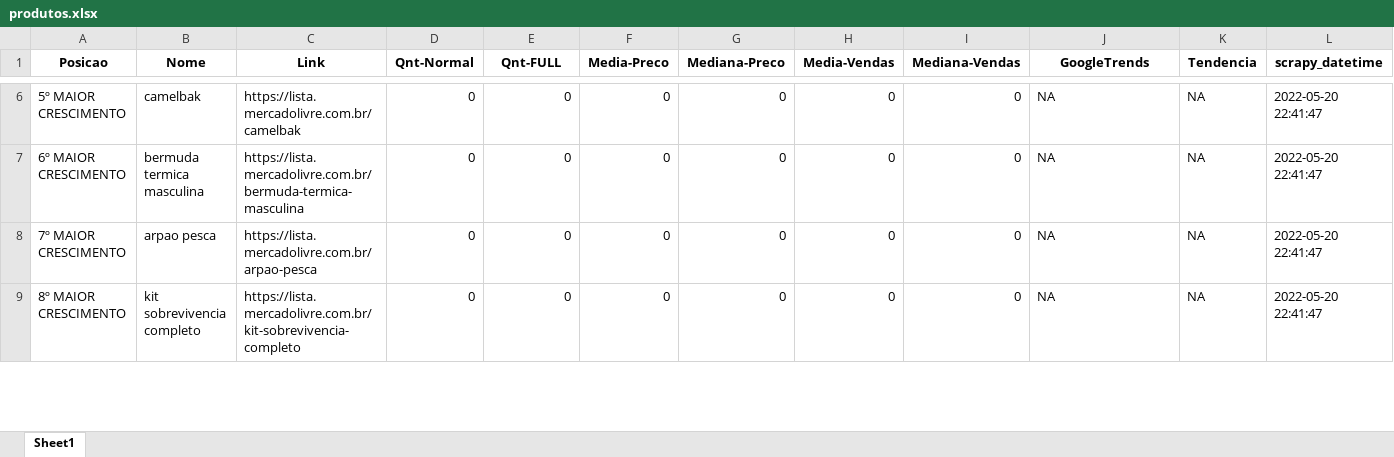
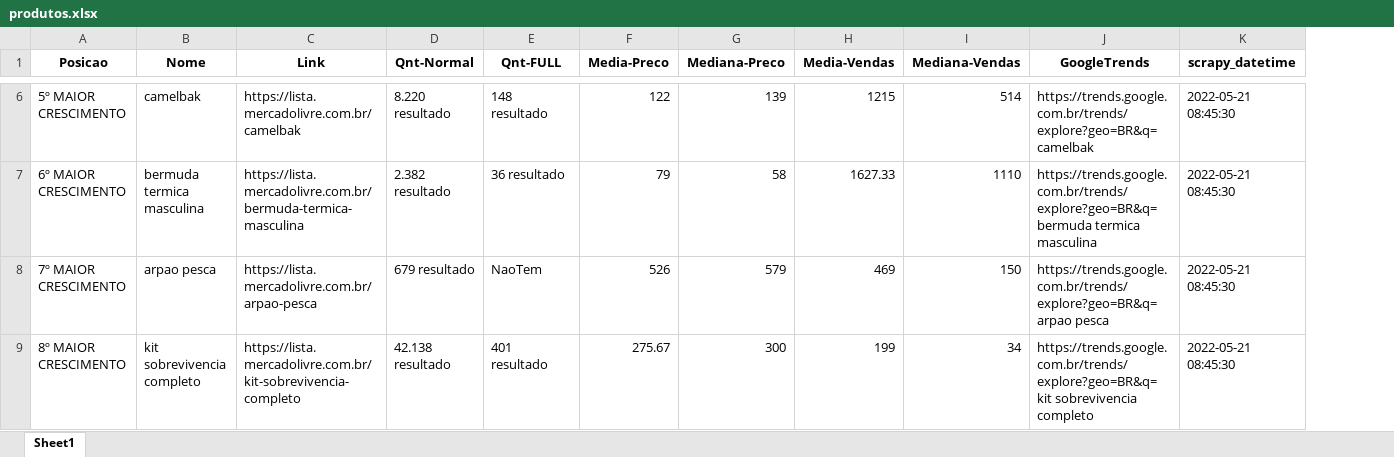
Before and after one commit to linharesrocha/ProdutosTendencia, an Excel workbook: produtos.xlsx, sheet Sheet1, drawn as a sheet; only a part is shown, gaps mark what is left out; values as stored, in another font and other column widths than the file's, no borders; removed rows and columns are numbered as before the commit, all else as after; the diff covers the shown part only; the diff names each change by its address in the sheet, - before the commit and + after, or states it on an @@ line.

```diff
--- a/produtos.xlsx (sheet Sheet1)
+++ b/produtos.xlsx (sheet Sheet1)
-column K (Tendencia), rows 6-9: all NA
-D6 (Qnt-Normal): 0
+D6 (Qnt-Normal): 8.220 resultado
-E6 (Qnt-FULL): 0
+E6 (Qnt-FULL): 148 resultado
-F6 (Media-Preco): 0
+F6 (Media-Preco): 122
-G6 (Mediana-Preco): 0
+G6 (Mediana-Preco): 139
-H6 (Media-Vendas): 0
+H6 (Media-Vendas): 1215
-I6 (Mediana-Vendas): 0
+I6 (Mediana-Vendas): 514
-J6 (GoogleTrends): NA
+J6 (GoogleTrends): https://trends.google.com.br/trends/explore?geo=BR&q=camelbak
-K6:K9 (scrapy_datetime): 2022-05-20 22:41:47
+K6:K9 (scrapy_datetime): 2022-05-21 08:45:30
-D7 (Qnt-Normal): 0
+D7 (Qnt-Normal): 2.382 resultado
-E7 (Qnt-FULL): 0
+E7 (Qnt-FULL): 36 resultado
-F7 (Media-Preco): 0
+F7 (Media-Preco): 79
-G7 (Mediana-Preco): 0
+G7 (Mediana-Preco): 58
-H7 (Media-Vendas): 0
+H7 (Media-Vendas): 1627.33
-I7 (Mediana-Vendas): 0
+I7 (Mediana-Vendas): 1110
-J7 (GoogleTrends): NA
+J7 (GoogleTrends): https://trends.google.com.br/trends/explore?geo=BR&q=bermuda termica masculina
-D8 (Qnt-Normal): 0
+D8 (Qnt-Normal): 679 resultado
-E8 (Qnt-FULL): 0
+E8 (Qnt-FULL): NaoTem
-F8 (Media-Preco): 0
+F8 (Media-Preco): 526
-G8 (Mediana-Preco): 0
+G8 (Mediana-Preco): 579
-H8 (Media-Vendas): 0
+H8 (Media-Vendas): 469
-I8 (Mediana-Vendas): 0
+I8 (Mediana-Vendas): 150
-J8 (GoogleTrends): NA
+J8 (GoogleTrends): https://trends.google.com.br/trends/explore?geo=BR&q=arpao pesca
-D9 (Qnt-Normal): 0
+D9 (Qnt-Normal): 42.138 resultado
-E9 (Qnt-FULL): 0
+E9 (Qnt-FULL): 401 resultado
-F9 (Media-Preco): 0
+F9 (Media-Preco): 275.67
-G9 (Mediana-Preco): 0
+G9 (Mediana-Preco): 300
-H9 (Media-Vendas): 0
+H9 (Media-Vendas): 199
-I9 (Mediana-Vendas): 0
+I9 (Mediana-Vendas): 34
-J9 (GoogleTrends): NA
+J9 (GoogleTrends): https://trends.google.com.br/trends/explore?geo=BR&q=kit sobrevivencia completo
```
Also changed, not shown: 102 edited cells elsewhere in this sheet, 3 other files.
